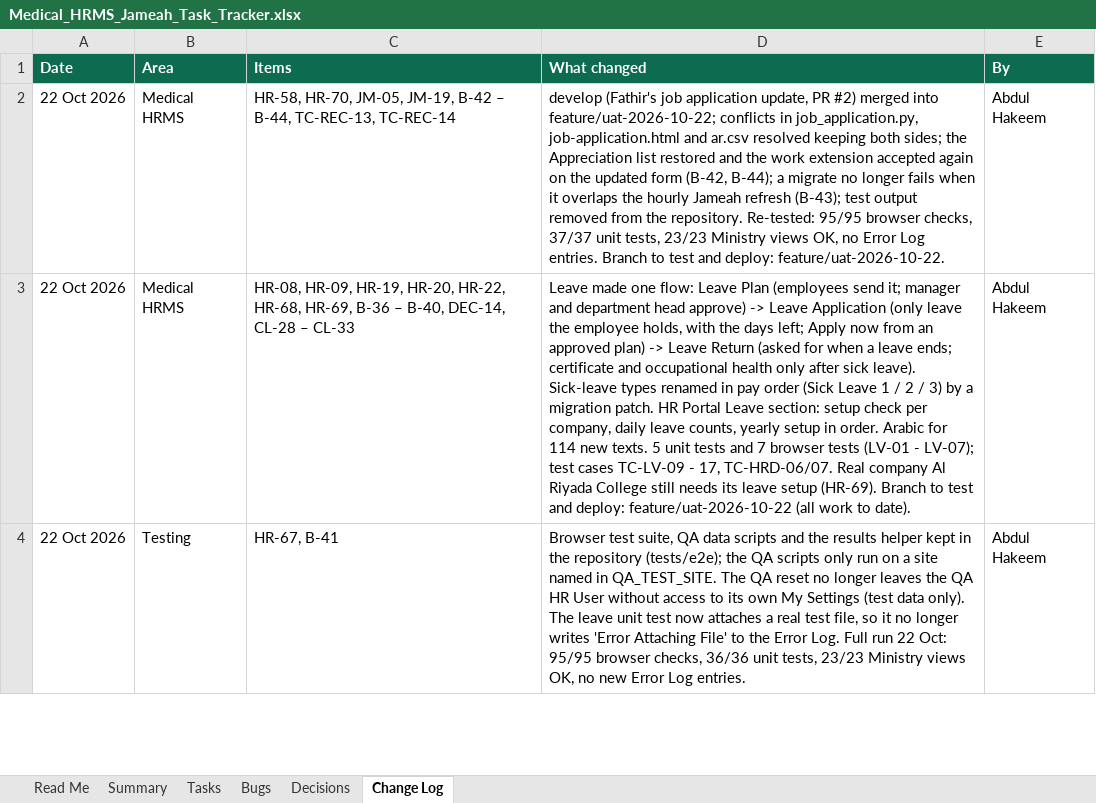
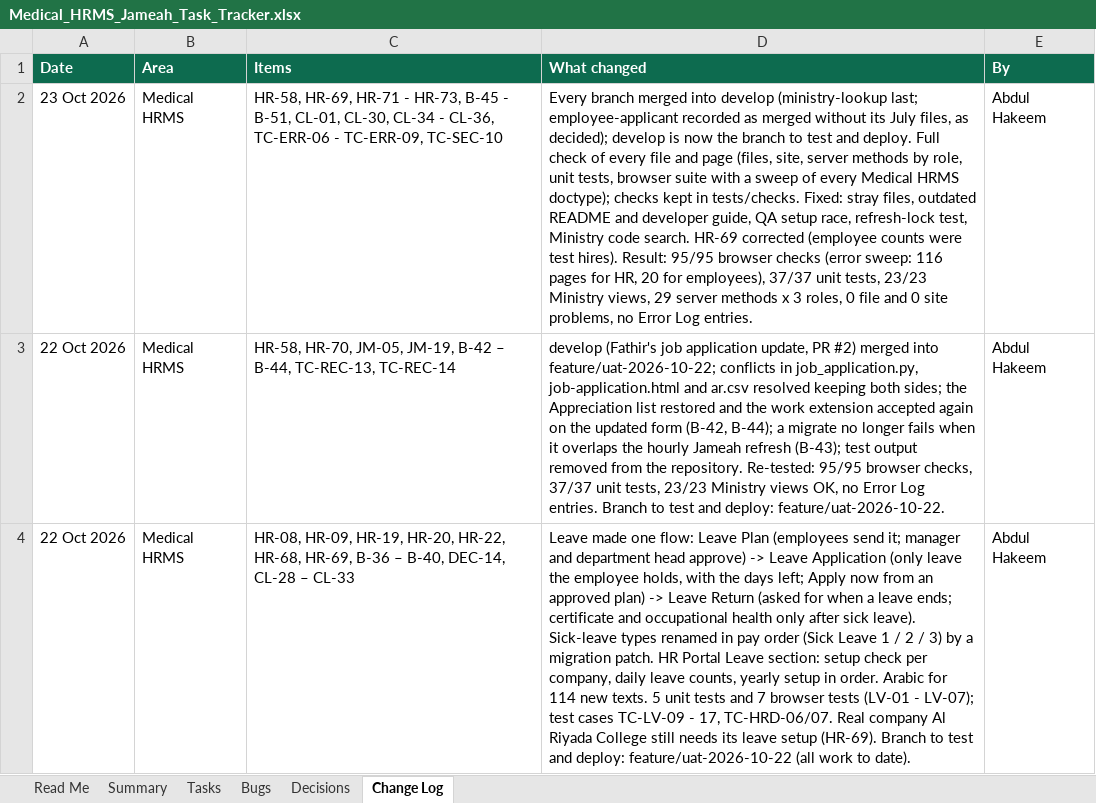
Before and after one commit to phpdevpro/edu-alriyada-hrm, an Excel workbook: project_tracking/Medical_HRMS_Jameah_Task_Tracker.xlsx, sheet Change Log, drawn as a sheet; only a part is shown; the shorter side is filled out with more unchanged rows; values as stored, in another font and other column widths than the file's, no borders; the diff names each change by its address in the sheet, - before the commit and + after, or states it on an @@ line.

```diff
--- a/project_tracking/Medical_HRMS_Jameah_Task_Tracker.xlsx (sheet Change Log)
+++ b/project_tracking/Medical_HRMS_Jameah_Task_Tracker.xlsx (sheet Change Log)
+row 2: 23 Oct 2026 | Medical HRMS | HR-58, HR-69, HR-71 - HR-73, B-45 - B-51, CL-01, CL-30, CL-34 - CL-36, TC-ERR-06 - TC-ERR-09, TC-SEC-10 | Every branch merged into develop (ministry-lookup last; employee-applicant recorded as merged without its July files, as decided); develop is now the branch to test and deploy. Full check of every file and page (files, site, server methods by role, unit tests, browser suite with a sweep of every Medical HRMS doctype); checks kept in tests/checks. Fixed: stray files, outdated README and developer guide, QA setup race, refresh-lock test, Ministry code search. HR-69 corrected (employee counts were test hires). Result: 95/95 browser checks (error sweep: 116 pages for HR, 20 for employees), 37/37 unit tests, 23/23 Ministry views, 29 server methods x 3 roles, 0 file and 0 site problems, no Error Log entries. | Abdul Hakeem
```
Also changed, not shown: sheet Summary, sheet Bugs, sheet Tasks, sheet Read Me, project_tracking/Medical_HRMS_Jameah_Checklist.xlsx, project_tracking/Medical_HRMS_Jameah_Test_Cases.xlsx, 18 other files.
